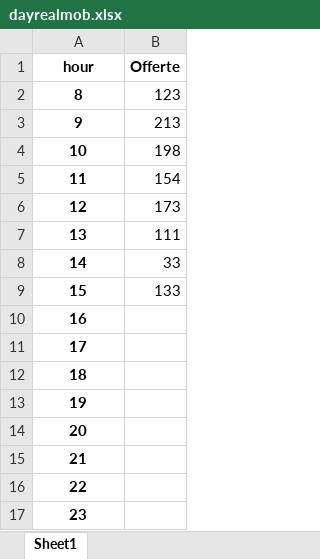
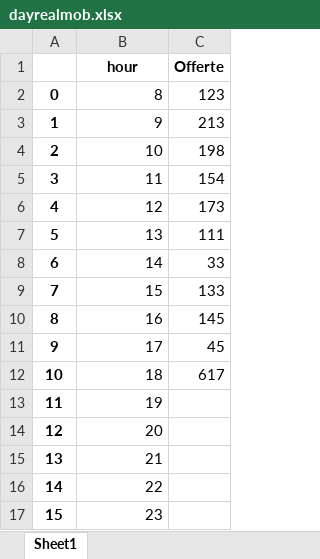
Before and after one commit to lukamath/Cruscotto, an Excel workbook: service/dayrealmob.xlsx, sheet Sheet1, drawn as a sheet; values as stored, in another font and other column widths than the file's, no borders; addresses are those after the commit; the diff names each change by its address in the sheet, - before the commit and + after, or states it on an @@ line.

```diff
--- a/service/dayrealmob.xlsx (sheet Sheet1)
+++ b/service/dayrealmob.xlsx (sheet Sheet1)
+column A, rows 2-17: 0 | 1 | 2 | 3 | 4 | 5 | 6 | 7 | 8 | 9 | 10 | 11 | 12 | 13 | 14 | 15
@@ B2:B17 bold: on → off, alignment: center → right @@
-C10 (Offerte): (empty)
+C10 (Offerte): 145
-C11 (Offerte): (empty)
+C11 (Offerte): 45
-C12 (Offerte): (empty)
+C12 (Offerte): 617
```
Also changed, not shown: data_source/code.xlsx, service/currentforecast.xlsx, 16 other files.
